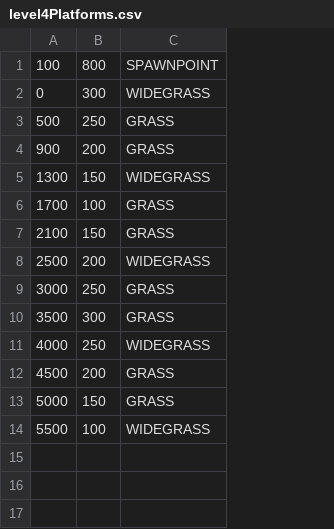
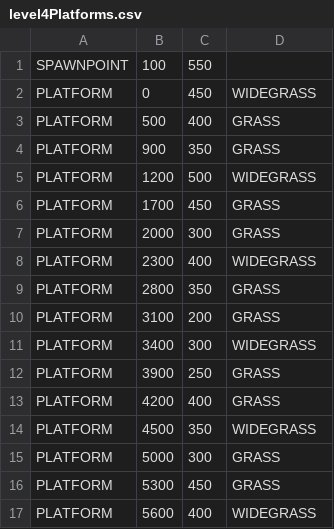
Before and after one commit to Ruairia/NEA, a CSV file: assets/level4Platforms.csv, drawn as a sheet; removed rows and columns are numbered as before the commit, all else as after; the diff names each change by its address in the sheet, - before the commit and + after, or states it on an @@ line.

```diff
--- a/assets/level4Platforms.csv
+++ b/assets/level4Platforms.csv
+column A, rows 1-11: SPAWNPOINT | PLATFORM | PLATFORM | PLATFORM | PLATFORM | PLATFORM | PLATFORM | PLATFORM | PLATFORM | PLATFORM | PLATFORM; rows 14-15: PLATFORM | PLATFORM
-column B, rows 1-13: 800 | 300 | 250 | 200 | 150 | 100 | 150 | 200 | 250 | 300 | 250 | 200 | 150
+column C, rows 1-11: 550 | 450 | 400 | 350 | 500 | 450 | 300 | 400 | 350 | 200 | 300; rows 14-15: 350 | 300
-D1: SPAWNPOINT
+D1: (empty)
-B5: 1300
+B5: 1200
-B7: 2100
+B7: 2000
-B8: 2500
+B8: 2300
-B9: 3000
+B9: 2800
-B10: 3500
+B10: 3100
-B11: 4000
+B11: 3400
+row 12: PLATFORM | 3900 | 250 | GRASS
+row 13: PLATFORM | 4200 | 400 | GRASS
-D14: GRASS
+D14: WIDEGRASS
-row 14: 5500 | 100 | WIDEGRASS
+row 16: PLATFORM | 5300 | 450 | GRASS
+row 17: PLATFORM | 5600 | 400 | WIDEGRASS
```
Also changed, not shown: assets/level1Platforms.csv, assets/level2Platforms.csv, 19 other files.
